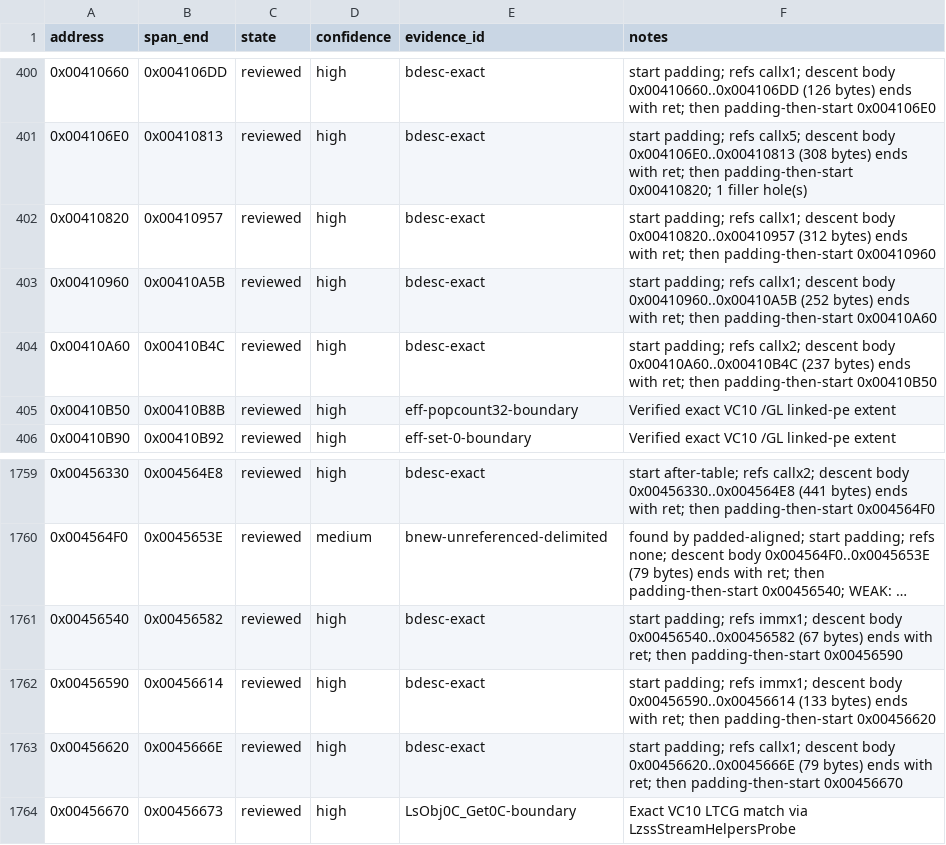
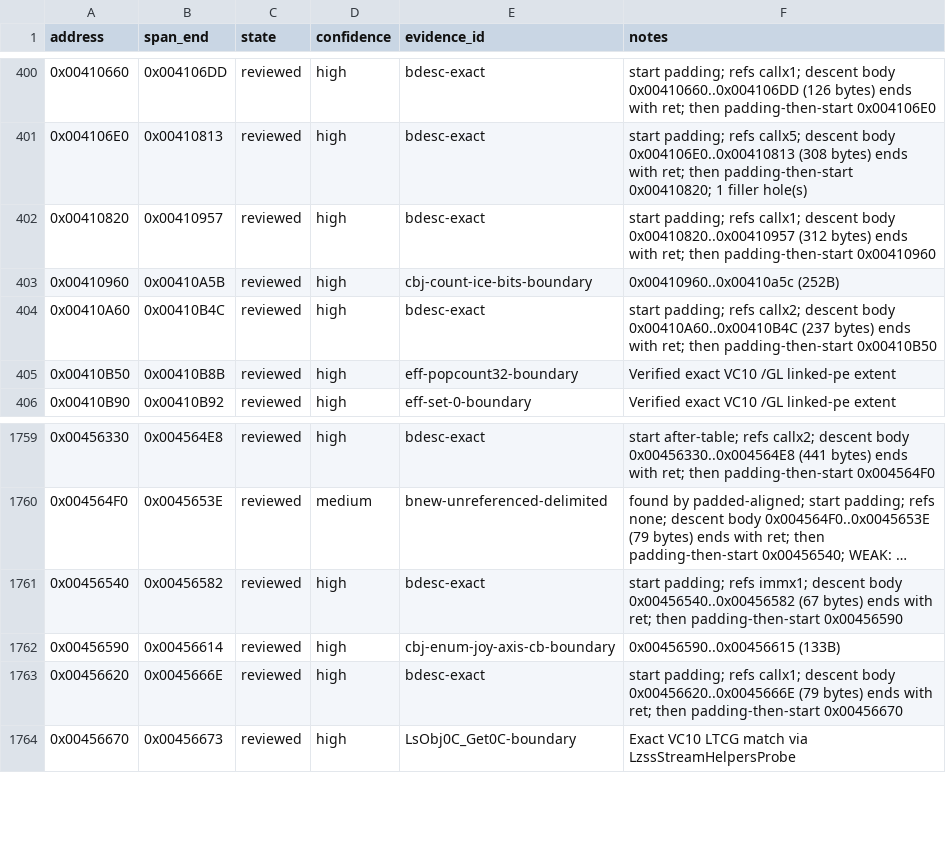
Before and after one commit to N0zoM1z0/th128, a CSV file: config/function-boundaries.csv, drawn as a sheet; only a part is shown, gaps mark what is left out; long unchanged cells end in ….

```diff
--- a/config/function-boundaries.csv
+++ b/config/function-boundaries.csv
@@ -402,3 +402,3 @@ address,span_end,state,confidence,evidence_id,notes
 0x00410820,0x00410957,reviewed,high,bdesc-exact,start padding; refs callx1; descent body 0x00410820..0x00410957 (312 bytes) ends with ret; then padding-then-start 0x00410960
-0x00410960,0x00410A5B,reviewed,high,bdesc-exact,start padding; refs callx1; descent body 0x00410960..0x00410A5B (252 bytes) ends with ret; then padding-then-start 0x00410A60
+0x00410960,0x00410A5B,reviewed,high,cbj-count-ice-bits-boundary,0x00410960..0x00410a5c (252B)
 0x00410A60,0x00410B4C,reviewed,high,bdesc-exact,start padding; refs callx2; descent body 0x00410A60..0x00410B4C (237 bytes) ends with ret; then padding-then-start 0x00410B50
@@ -1761,3 +1761,3 @@ address,span_end,state,confidence,evidence_id,notes
 0x00456540,0x00456582,reviewed,high,bdesc-exact,start padding; refs immx1; descent body 0x00456540..0x00456582 (67 bytes) ends with ret; then padding-then-start 0x00456590
-0x00456590,0x00456614,reviewed,high,bdesc-exact,start padding; refs immx1; descent body 0x00456590..0x00456614 (133 bytes) ends with ret; then padding-then-start 0x00456620
+0x00456590,0x00456614,reviewed,high,cbj-enum-joy-axis-cb-boundary,0x00456590..0x00456615 (133B)
 0x00456620,0x0045666E,reviewed,high,bdesc-exact,start padding; refs callx1; descent body 0x00456620..0x0045666E (79 bytes) ends with ret; then padding-then-start 0x00456670
```
Also changed, not shown: config/implemented.csv, config/matches.csv, 8 other files.
